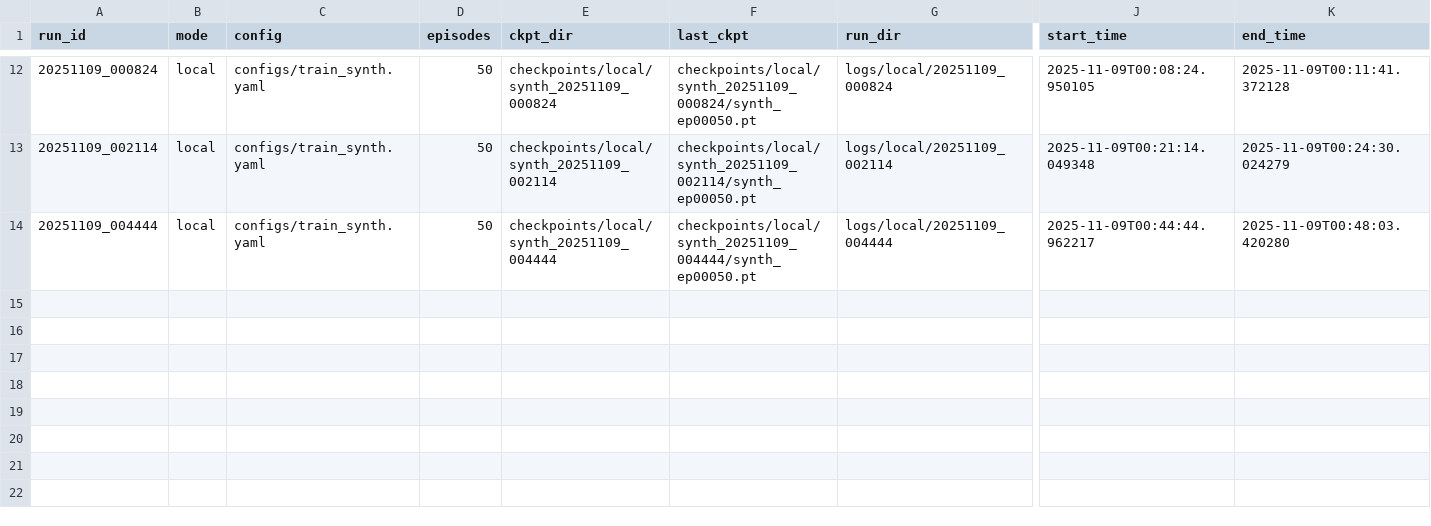
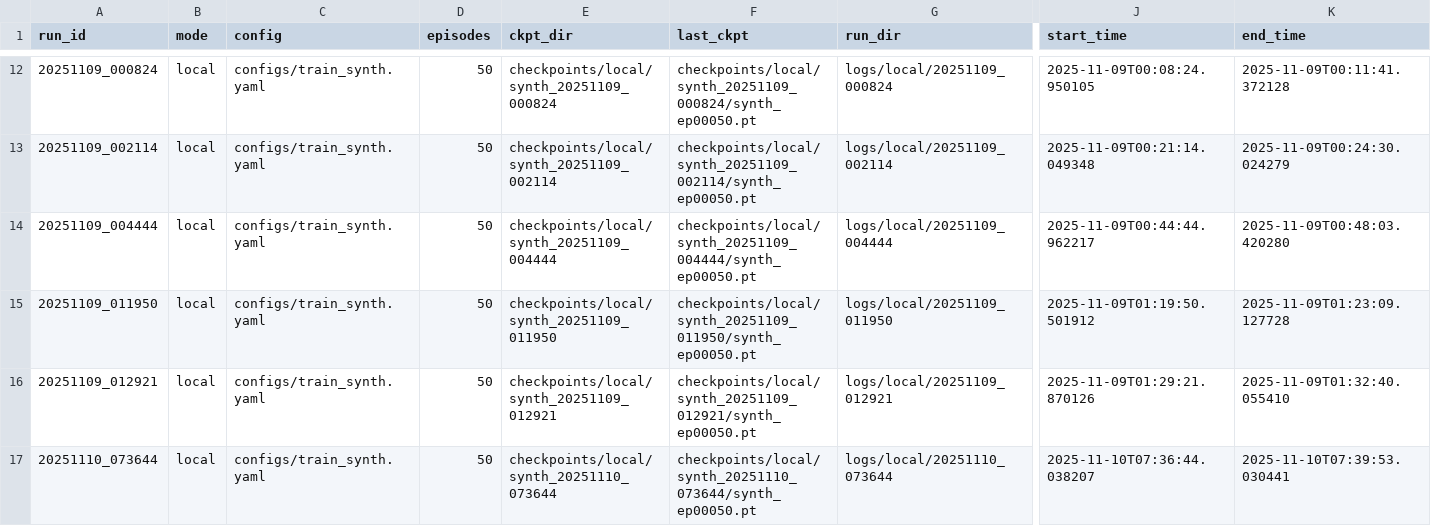
Before and after one commit to SB869/options-rl-clstm-ppo, a CSV file: logs/index.csv, drawn as a sheet; only a part is shown, gaps mark what is left out; rows hold the shown columns only; the diff names each change by its address in the sheet, - before the commit and + after, or states it on an @@ line.

Commit message:
training

```diff
--- a/logs/index.csv
+++ b/logs/index.csv
+row 15: 20251109_011950 | local | configs/train_synth.yaml | 50 | checkpoints/local/synth_20251109_011950 | checkpoints/local/synth_20251109_011950/synth_ep00050.pt | logs/local/20251109_011950 | 2025-11-09T01:19:50.501912 | 2025-11-09T01:23:09.127728
+row 16: 20251109_012921 | local | configs/train_synth.yaml | 50 | checkpoints/local/synth_20251109_012921 | checkpoints/local/synth_20251109_012921/synth_ep00050.pt | logs/local/20251109_012921 | 2025-11-09T01:29:21.870126 | 2025-11-09T01:32:40.055410
+row 17: 20251110_073644 | local | configs/train_synth.yaml | 50 | checkpoints/local/synth_20251110_073644 | checkpoints/local/synth_20251110_073644/synth_ep00050.pt | logs/local/20251110_073644 | 2025-11-10T07:36:44.038207 | 2025-11-10T07:39:53.030441
```
Also changed, not shown: 6 other files.
